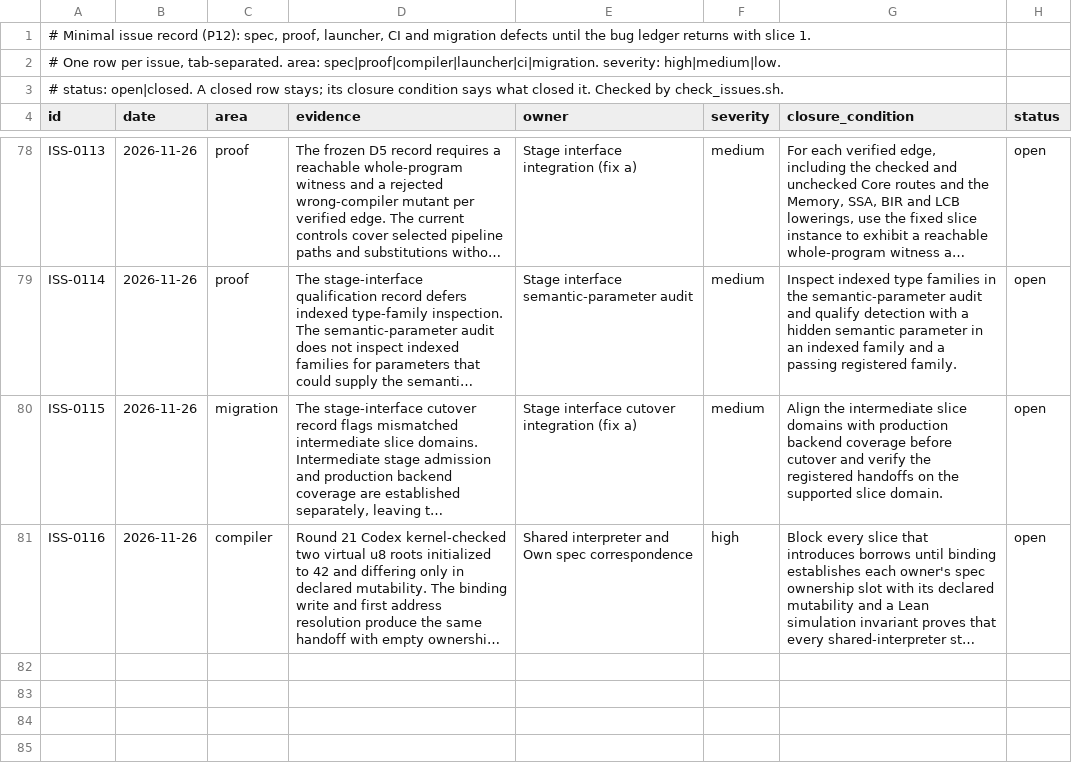
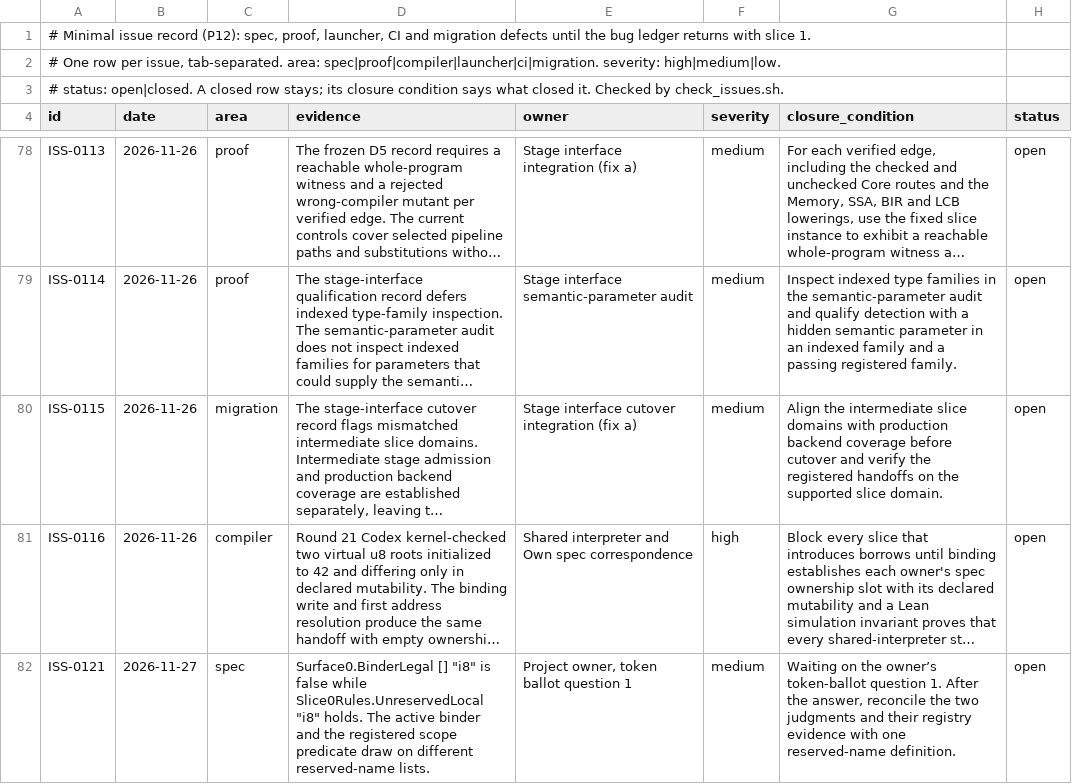
Before and after one commit to lambdaclass/concrete, a TSV file: ISSUES.tsv, drawn as a sheet; only a part is shown, gaps mark what is left out; long unchanged cells end in …; the diff names each change by its address in the sheet, - before the commit and + after, or states it on an @@ line.

```diff
--- a/ISSUES.tsv
+++ b/ISSUES.tsv
+row 82: ISS-0121 | 2026-11-27 | spec | Surface0.BinderLegal [] "i8" is false while Slice0Rules.UnreservedLocal "i8" holds. The active binder and the registered scope predicate draw on different reserved-name lists. | Project owner, token ballot question 1 | medium | Waiting on the owner’s token-ballot question 1. After the answer, reconcile the two judgments and their registry evidence with one reserved-name definition. | open
```
Also changed, not shown: 29 other files.
